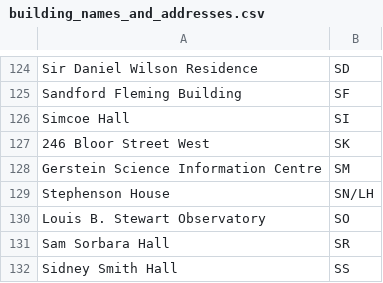
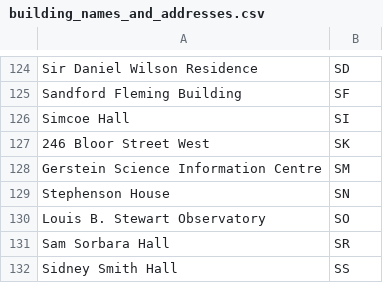
Before and after one commit to grandrx10/csc111_optimal_timetables, a CSV file: building_names_and_addresses.csv, drawn as a sheet; only a part is shown, gaps mark what is left out.

Commit message:
Add files via upload

```diff
--- a/building_names_and_addresses.csv
+++ b/building_names_and_addresses.csv
@@ -128,3 +128,3 @@ Simcoe Hall,SI
 Gerstein Science Information Centre,SM
-Stephenson House,SN/LH
+Stephenson House,SN
 Louis B. Stewart Observatory,SO
```
